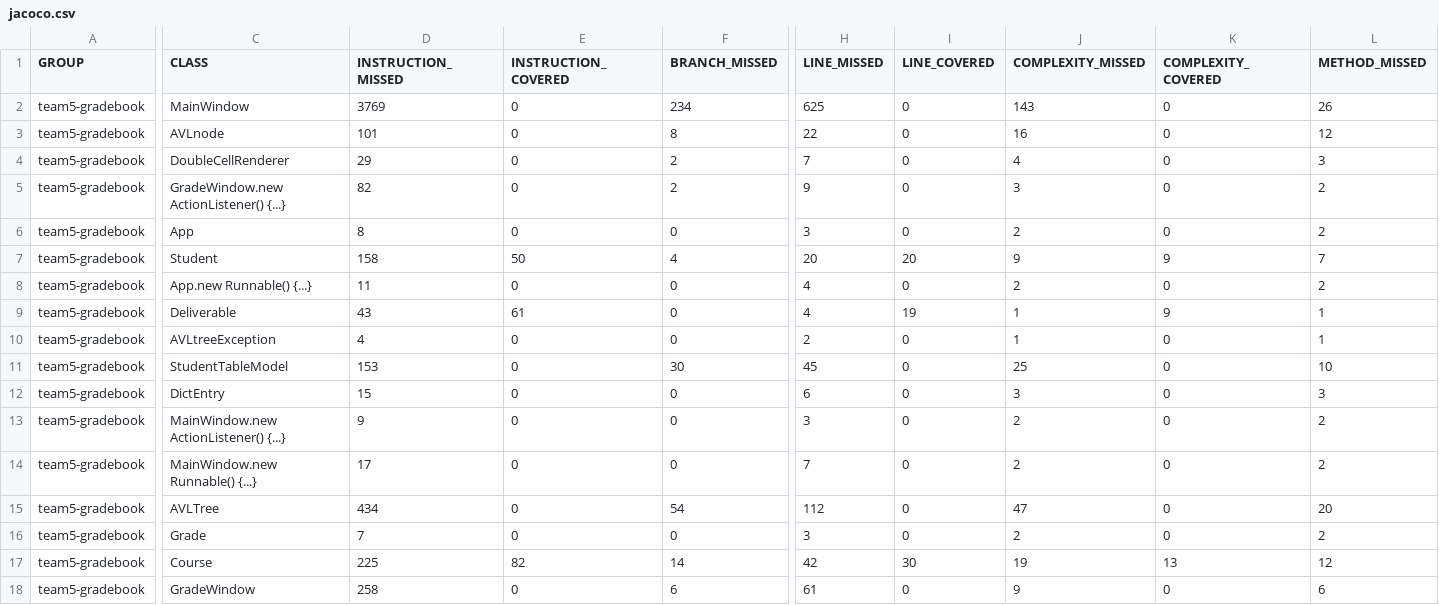
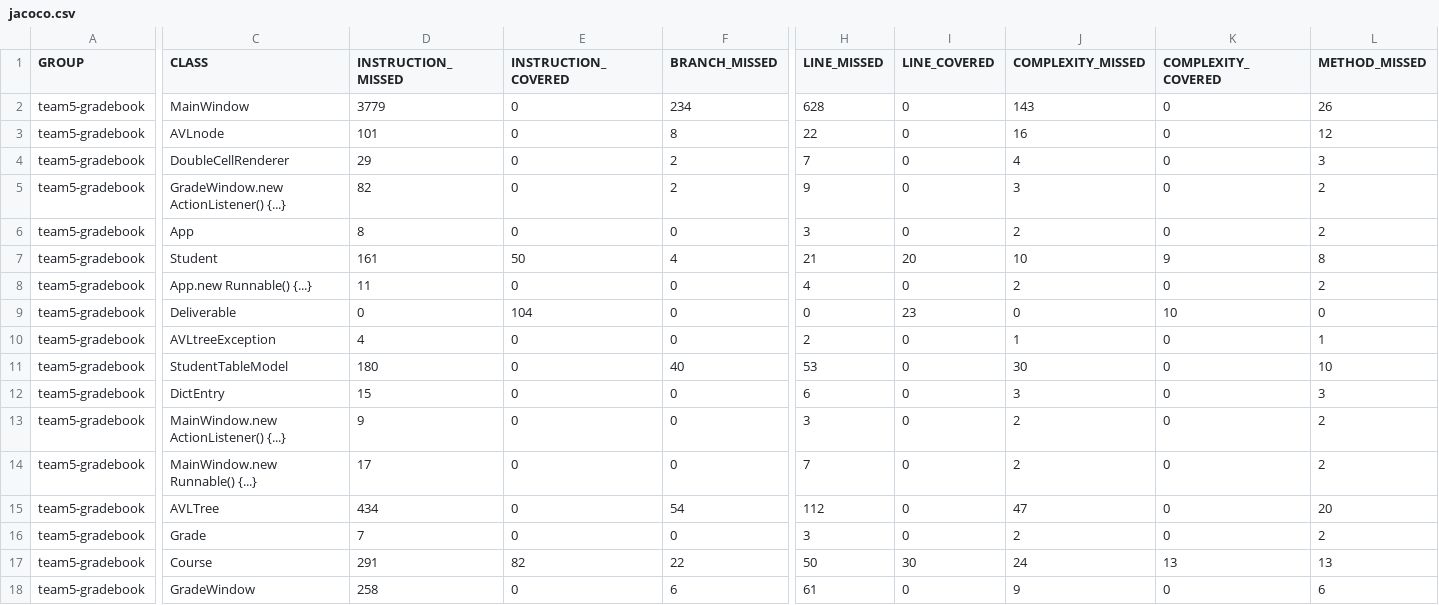
Before and after one commit to ywang687/cs2212mirror, a CSV file: target/site/jacoco/jacoco.csv, drawn as a sheet; only a part is shown, gaps mark what is left out; the diff covers the shown part only; the diff names each change by its address in the sheet, - before the commit and + after, or states it on an @@ line.

```diff
--- a/target/site/jacoco/jacoco.csv
+++ b/target/site/jacoco/jacoco.csv
-D2 (INSTRUCTION_MISSED): 3769
+D2 (INSTRUCTION_MISSED): 3779
-H2 (LINE_MISSED): 625
+H2 (LINE_MISSED): 628
-D7 (INSTRUCTION_MISSED): 158
+D7 (INSTRUCTION_MISSED): 161
-H7 (LINE_MISSED): 20
+H7 (LINE_MISSED): 21
-J7 (COMPLEXITY_MISSED): 9
+J7 (COMPLEXITY_MISSED): 10
-L7 (METHOD_MISSED): 7
+L7 (METHOD_MISSED): 8
-D9 (INSTRUCTION_MISSED): 43
+D9 (INSTRUCTION_MISSED): 0
-E9 (INSTRUCTION_COVERED): 61
+E9 (INSTRUCTION_COVERED): 104
-H9 (LINE_MISSED): 4
+H9 (LINE_MISSED): 0
-I9 (LINE_COVERED): 19
+I9 (LINE_COVERED): 23
-J9 (COMPLEXITY_MISSED): 1
+J9 (COMPLEXITY_MISSED): 0
-K9 (COMPLEXITY_COVERED): 9
+K9 (COMPLEXITY_COVERED): 10
-L9 (METHOD_MISSED): 1
+L9 (METHOD_MISSED): 0
-D11 (INSTRUCTION_MISSED): 153
+D11 (INSTRUCTION_MISSED): 180
-F11 (BRANCH_MISSED): 30
+F11 (BRANCH_MISSED): 40
-H11 (LINE_MISSED): 45
+H11 (LINE_MISSED): 53
-J11 (COMPLEXITY_MISSED): 25
+J11 (COMPLEXITY_MISSED): 30
-D17 (INSTRUCTION_MISSED): 225
+D17 (INSTRUCTION_MISSED): 291
-F17 (BRANCH_MISSED): 14
+F17 (BRANCH_MISSED): 22
-H17 (LINE_MISSED): 42
+H17 (LINE_MISSED): 50
-J17 (COMPLEXITY_MISSED): 19
+J17 (COMPLEXITY_MISSED): 24
-L17 (METHOD_MISSED): 12
+L17 (METHOD_MISSED): 13
```
Also changed, not shown: 1 edited cell elsewhere in this file, 12 other files.
